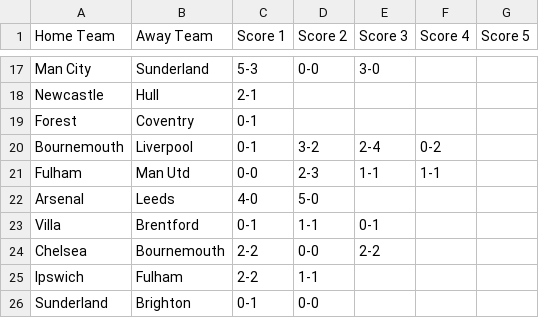
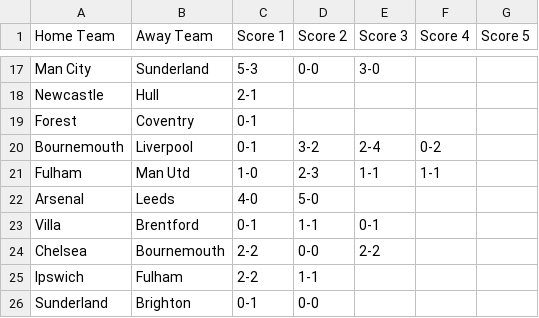
Before and after one commit to ps9786/pl-predictions, a CSV file: matchup_summary.csv, drawn as a sheet; only a part is shown, gaps mark what is left out.

```diff
--- a/matchup_summary.csv
+++ b/matchup_summary.csv
@@ -20,3 +20,3 @@ Forest,Coventry,0-1,,,,
 Bournemouth,Liverpool,0-1,3-2,2-4,0-2,
-Fulham,Man Utd,0-0,2-3,1-1,1-1,
+Fulham,Man Utd,1-0,2-3,1-1,1-1,
 Arsenal,Leeds,4-0,5-0,,,
```
Also changed, not shown: pl/scores.csv.
